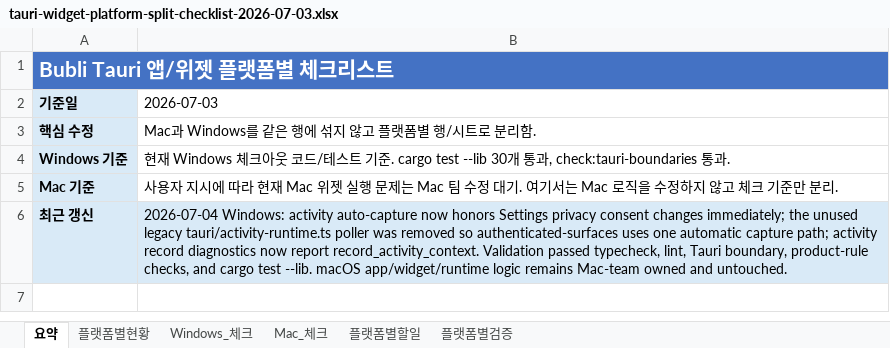
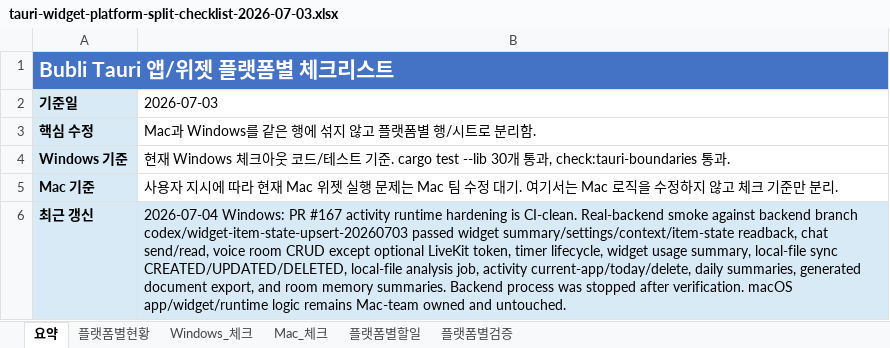
Before and after one commit to kosta-dev-sjh/bubli-frontend, an Excel workbook: docs/tauri-widget-platform-split-checklist-2026-07-03.xlsx, sheet 요약, drawn as a sheet; values as stored, in another font and other column widths than the file's, no borders; the diff names each change by its address in the sheet, - before the commit and + after, or states it on an @@ line.

```diff
--- a/docs/tauri-widget-platform-split-checklist-2026-07-03.xlsx (sheet 요약)
+++ b/docs/tauri-widget-platform-split-checklist-2026-07-03.xlsx (sheet 요약)
-B6 (2026-07-03): 2026-07-04 Windows: activity auto-capture now honors Settings privacy consent changes immediately; the unused legacy tauri/activity-runtime.ts poller was removed so authenticated-surfaces uses one automatic capture path; activity record diagnostics now report record_activity_context. Validation passed typecheck, lint, Tauri boundary, product-rule checks, and cargo test --lib. macOS app/widget/runtime…
+B6 (2026-07-03): 2026-07-04 Windows: PR #167 activity runtime hardening is CI-clean. Real-backend smoke against backend branch codex/widget-item-state-upsert-20260703 passed widget summary/settings/context/item-state readback, chat send/read, voice room CRUD except optional LiveKit token, timer lifecycle, widget usage summary, local-file sync CREATED/UPDATED/DELETED, local-file analysis job, activity current-app/today/delete, daily summaries, generated document export, and room memory summaries. Backend process was stopped after verification. macOS app/widget/runtime…
```
Also changed, not shown: sheet Windows_체크, sheet 플랫폼별현황, sheet 플랫폼별검증.
